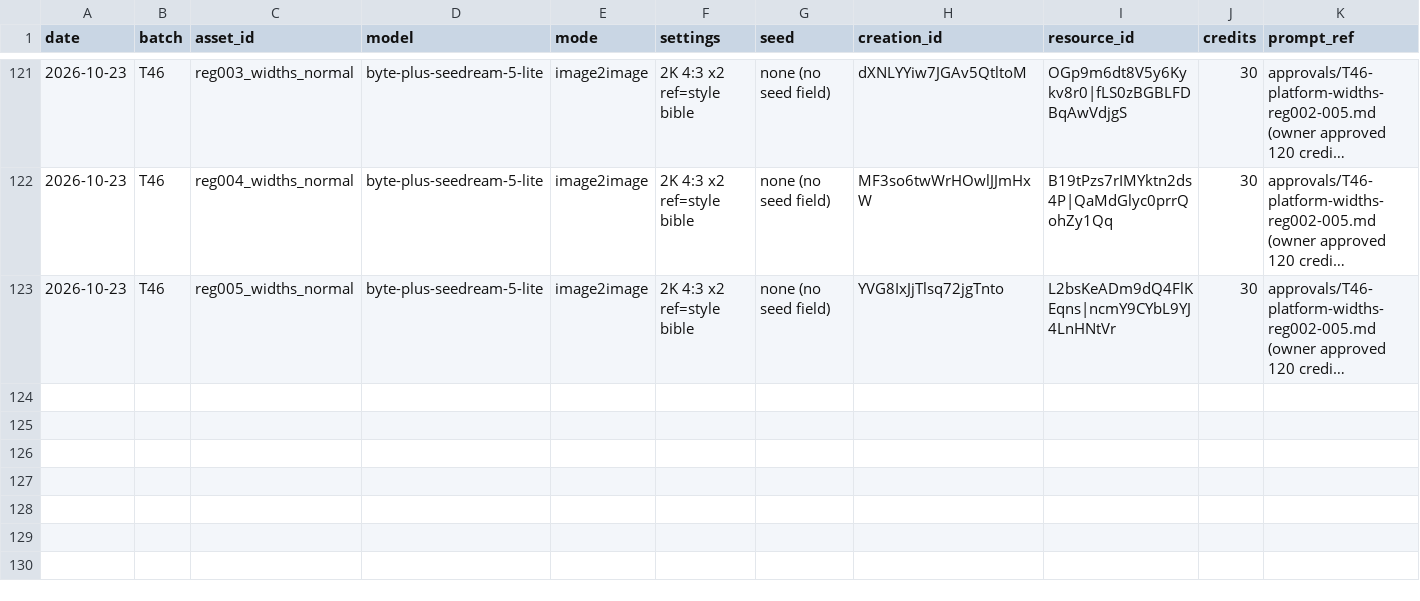
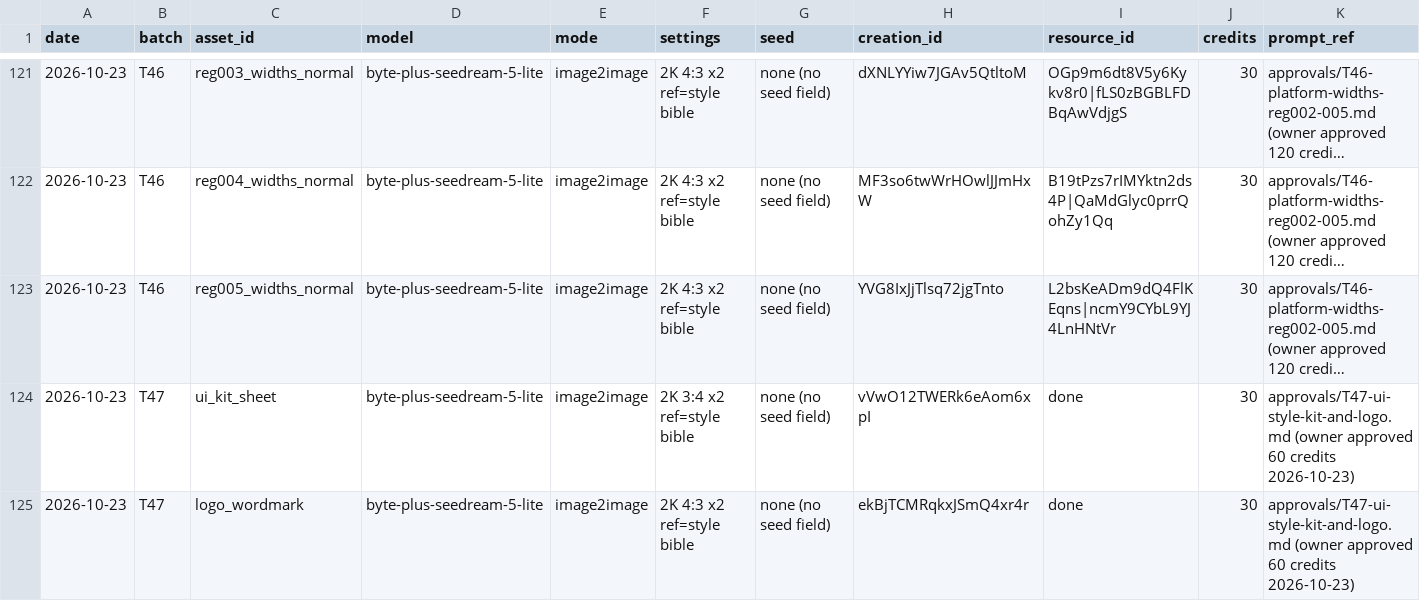
Before and after one commit to jpdash-creator/boing-up-sky-tower, a CSV file: Content/assets/assets_log.csv, drawn as a sheet; only a part is shown, gaps mark what is left out; long unchanged cells end in …; rows hold the shown columns only; the diff names each change by its address in the sheet, - before the commit and + after, or states it on an @@ line.

```diff
--- a/Content/assets/assets_log.csv
+++ b/Content/assets/assets_log.csv
+row 124: 2026-10-23 | T47 | ui_kit_sheet | byte-plus-seedream-5-lite | image2image | 2K 3:4 x2 ref=style bible | none (no seed field) | vVwO12TWERk6eAom6xpI | done | 30 | approvals/T47-ui-style-kit-and-logo.md (owner approved 60 credits 2026-10-23)
+row 125: 2026-10-23 | T47 | logo_wordmark | byte-plus-seedream-5-lite | image2image | 2K 4:3 x2 ref=style bible | none (no seed field) | ekBjTCMRqkxJSmQ4xr4r | done | 30 | approvals/T47-ui-style-kit-and-logo.md (owner approved 60 credits 2026-10-23)
```
Also changed, not shown: 42 other files.
